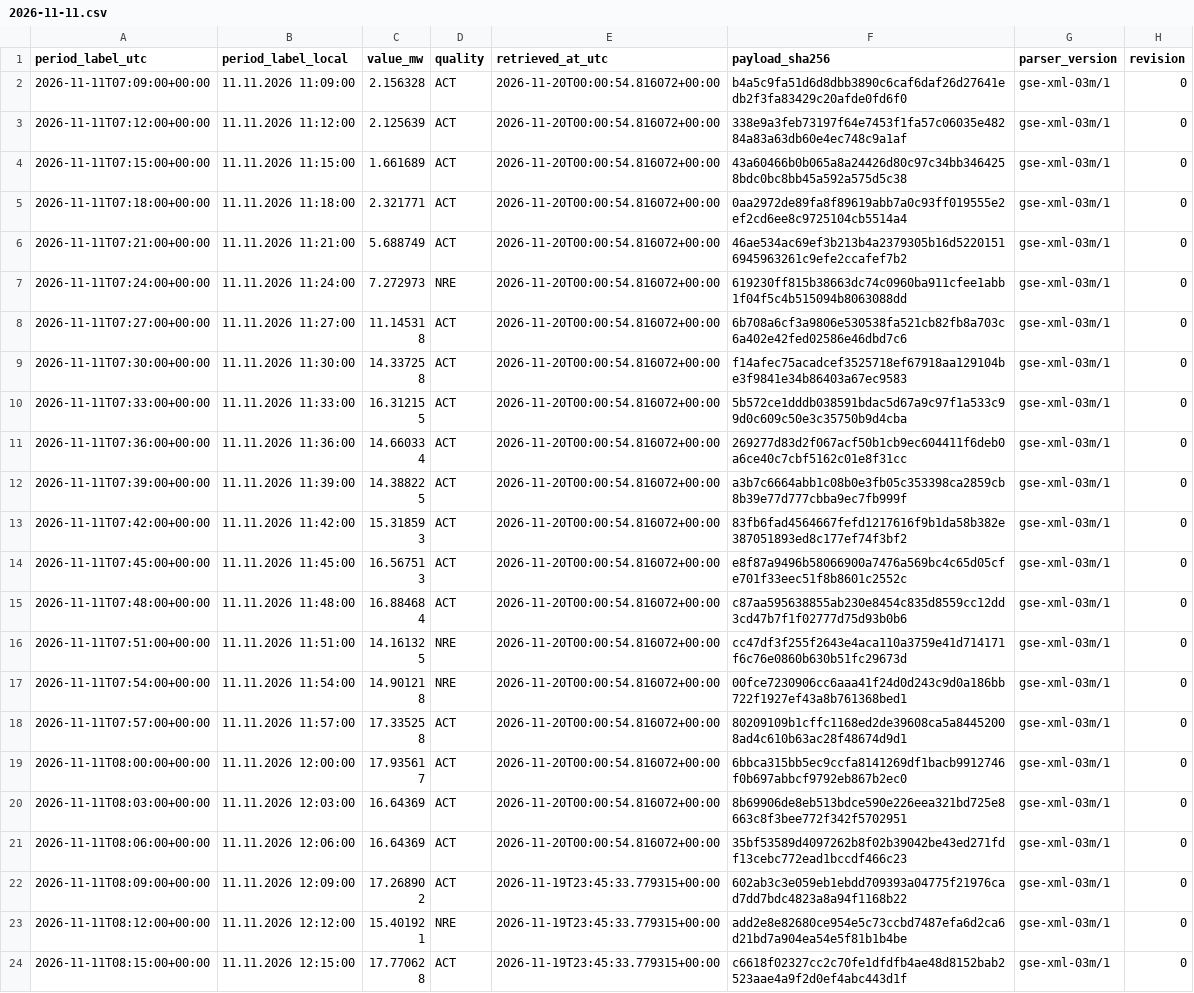
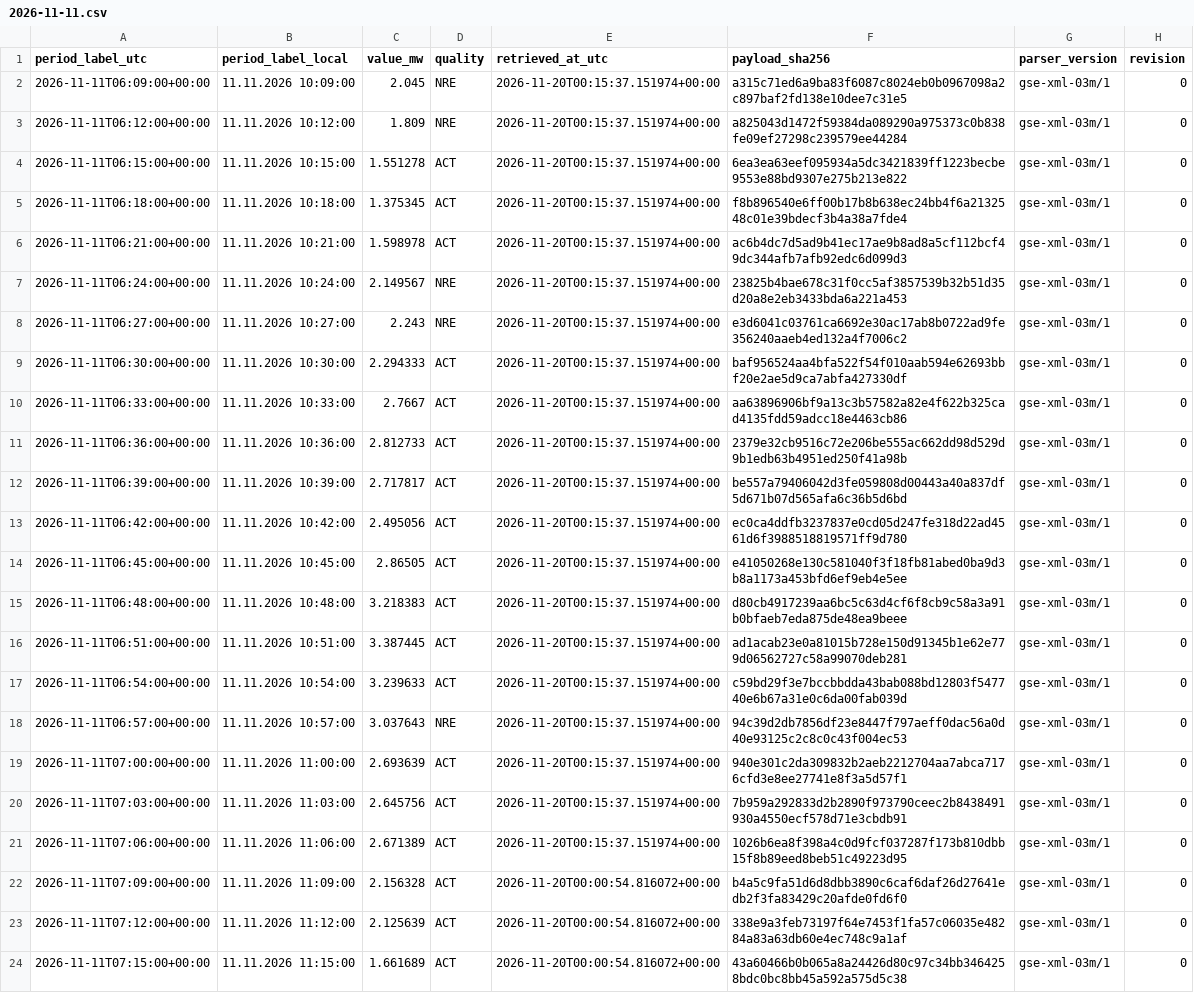
Before and after one commit to GiorgiKhorbaladze/Georgia-WindCast, a CSV file: gse/2026/11/2026-11-11.csv, drawn as a sheet; only a part is shown; the shorter side is filled out with more unchanged rows.

```diff
--- a/gse/2026/11/2026-11-11.csv
+++ b/gse/2026/11/2026-11-11.csv
@@ -1,2 +1,22 @@
 period_label_utc,period_label_local,value_mw,quality,retrieved_at_utc,payload_sha256,parser_version,revision
+2026-11-11T06:09:00+00:00,11.11.2026 10:09:00,2.045,NRE,2026-11-20T00:15:37.151974+00:00,a315c71ed6a9ba83f6087c8024eb0b0967098a2c897baf2fd138e10dee7c31e5,gse-xml-03m/1,0
+2026-11-11T06:12:00+00:00,11.11.2026 10:12:00,1.809,NRE,2026-11-20T00:15:37.151974+00:00,a825043d1472f59384da089290a975373c0b838fe09ef27298c239579ee44284,gse-xml-03m/1,0
+2026-11-11T06:15:00+00:00,11.11.2026 10:15:00,1.551278,ACT,2026-11-20T00:15:37.151974+00:00,6ea3ea63eef095934a5dc3421839ff1223becbe9553e88bd9307e275b213e822,gse-xml-03m/1,0
+2026-11-11T06:18:00+00:00,11.11.2026 10:18:00,1.375345,ACT,2026-11-20T00:15:37.151974+00:00,f8b896540e6ff00b17b8b638ec24bb4f6a2132548c01e39bdecf3b4a38a7fde4,gse-xml-03m/1,0
+2026-11-11T06:21:00+00:00,11.11.2026 10:21:00,1.598978,ACT,2026-11-20T00:15:37.151974+00:00,ac6b4dc7d5ad9b41ec17ae9b8ad8a5cf112bcf49dc344afb7afb92edc6d099d3,gse-xml-03m/1,0
+2026-11-11T06:24:00+00:00,11.11.2026 10:24:00,2.149567,NRE,2026-11-20T00:15:37.151974+00:00,23825b4bae678c31f0cc5af3857539b32b51d35d20a8e2eb3433bda6a221a453,gse-xml-03m/1,0
+2026-11-11T06:27:00+00:00,11.11.2026 10:27:00,2.243,NRE,2026-11-20T00:15:37.151974+00:00,e3d6041c03761ca6692e30ac17ab8b0722ad9fe356240aaeb4ed132a4f7006c2,gse-xml-03m/1,0
+2026-11-11T06:30:00+00:00,11.11.2026 10:30:00,2.294333,ACT,2026-11-20T00:15:37.151974+00:00,baf956524aa4bfa522f54f010aab594e62693bbf20e2ae5d9ca7abfa427330df,gse-xml-03m/1,0
+2026-11-11T06:33:00+00:00,11.11.2026 10:33:00,2.7667,ACT,2026-11-20T00:15:37.151974+00:00,aa63896906bf9a13c3b57582a82e4f622b325cad4135fdd59adcc18e4463cb86,gse-xml-03m/1,0
+2026-11-11T06:36:00+00:00,11.11.2026 10:36:00,2.812733,ACT,2026-11-20T00:15:37.151974+00:00,2379e32cb9516c72e206be555ac662dd98d529d9b1edb63b4951ed250f41a98b,gse-xml-03m/1,0
+2026-11-11T06:39:00+00:00,11.11.2026 10:39:00,2.717817,ACT,2026-11-20T00:15:37.151974+00:00,be557a79406042d3fe059808d00443a40a837df5d671b07d565afa6c36b5d6bd,gse-xml-03m/1,0
+2026-11-11T06:42:00+00:00,11.11.2026 10:42:00,2.495056,ACT,2026-11-20T00:15:37.151974+00:00,ec0ca4ddfb3237837e0cd05d247fe318d22ad4561d6f3988518819571ff9d780,gse-xml-03m/1,0
+2026-11-11T06:45:00+00:00,11.11.2026 10:45:00,2.86505,ACT,2026-11-20T00:15:37.151974+00:00,e41050268e130c581040f3f18fb81abed0ba9d3b8a1173a453bfd6ef9eb4e5ee,gse-xml-03m/1,0
+2026-11-11T06:48:00+00:00,11.11.2026 10:48:00,3.218383,ACT,2026-11-20T00:15:37.151974+00:00,d80cb4917239aa6bc5c63d4cf6f8cb9c58a3a91b0bfaeb7eda875de48ea9beee,gse-xml-03m/1,0
+2026-11-11T06:51:00+00:00,11.11.2026 10:51:00,3.387445,ACT,2026-11-20T00:15:37.151974+00:00,ad1acab23e0a81015b728e150d91345b1e62e779d06562727c58a99070deb281,gse-xml-03m/1,0
+2026-11-11T06:54:00+00:00,11.11.2026 10:54:00,3.239633,ACT,2026-11-20T00:15:37.151974+00:00,c59bd29f3e7bccbbdda43bab088bd12803f547740e6b67a31e0c6da00fab039d,gse-xml-03m/1,0
+2026-11-11T06:57:00+00:00,11.11.2026 10:57:00,3.037643,NRE,2026-11-20T00:15:37.151974+00:00,94c39d2db7856df23e8447f797aeff0dac56a0d40e93125c2c8c0c43f004ec53,gse-xml-03m/1,0
+2026-11-11T07:00:00+00:00,11.11.2026 11:00:00,2.693639,ACT,2026-11-20T00:15:37.151974+00:00,940e301c2da309832b2aeb2212704aa7abca7176cfd3e8ee27741e8f3a5d57f1,gse-xml-03m/1,0
+2026-11-11T07:03:00+00:00,11.11.2026 11:03:00,2.645756,ACT,2026-11-20T00:15:37.151974+00:00,7b959a292833d2b2890f973790ceec2b8438491930a4550ecf578d71e3cbdb91,gse-xml-03m/1,0
+2026-11-11T07:06:00+00:00,11.11.2026 11:06:00,2.671389,ACT,2026-11-20T00:15:37.151974+00:00,1026b6ea8f398a4c0d9fcf037287f173b810dbb15f8b89eed8beb51c49223d95,gse-xml-03m/1,0
 2026-11-11T07:09:00+00:00,11.11.2026 11:09:00,2.156328,ACT,2026-11-20T00:00:54.816072+00:00,b4a5c9fa51d6d8dbb3890c6caf6daf26d27641edb2f3fa83429c20afde0fd6f0,gse-xml-03m/1,0
```
Also changed, not shown: 5 other files.
